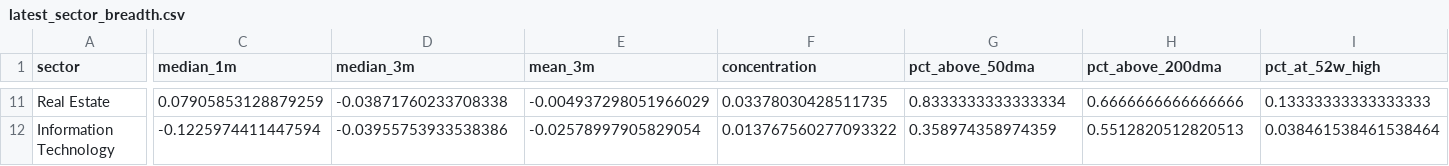
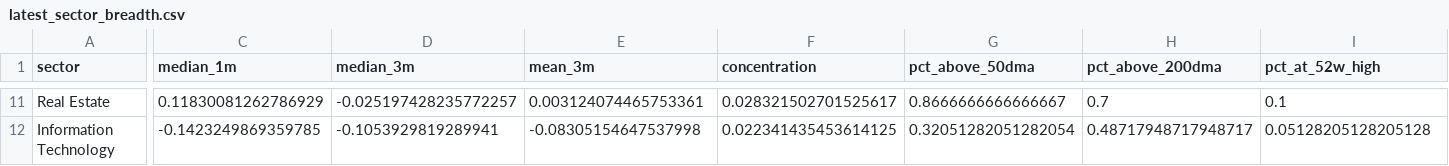
Before and after one commit to chandranmdr/investing-screener, a CSV file: output/latest_sector_breadth.csv, drawn as a sheet; only a part is shown, gaps mark what is left out; the diff covers the shown part only; the diff names each change by its address in the sheet, - before the commit and + after, or states it on an @@ line.

```diff
--- a/output/latest_sector_breadth.csv
+++ b/output/latest_sector_breadth.csv
-C11 (median_1m): 0.07905853128879259
+C11 (median_1m): 0.11830081262786929
-D11 (median_3m): -0.03871760233708338
+D11 (median_3m): -0.025197428235772257
-E11 (mean_3m): -0.004937298051966029
+E11 (mean_3m): 0.003124074465753361
-F11 (concentration): 0.03378030428511735
+F11 (concentration): 0.028321502701525617
-G11 (pct_above_50dma): 0.8333333333333334
+G11 (pct_above_50dma): 0.8666666666666667
-H11 (pct_above_200dma): 0.6666666666666666
+H11 (pct_above_200dma): 0.7
-I11 (pct_at_52w_high): 0.13333333333333333
+I11 (pct_at_52w_high): 0.1
-C12 (median_1m): -0.1225974411447594
+C12 (median_1m): -0.1423249869359785
-D12 (median_3m): -0.03955753933538386
+D12 (median_3m): -0.1053929819289941
-E12 (mean_3m): -0.02578997905829054
+E12 (mean_3m): -0.08305154647537998
-F12 (concentration): 0.013767560277093322
+F12 (concentration): 0.022341435453614125
-G12 (pct_above_50dma): 0.358974358974359
+G12 (pct_above_50dma): 0.32051282051282054
-H12 (pct_above_200dma): 0.5512820512820513
+H12 (pct_above_200dma): 0.48717948717948717
-I12 (pct_at_52w_high): 0.038461538461538464
+I12 (pct_at_52w_high): 0.05128205128205128
```
Also changed, not shown: 2 added rows, 2 removed rows and 52 edited cells elsewhere in this file, output/latest_candidates.csv, output/latest_rotation.csv, 4 other files.
